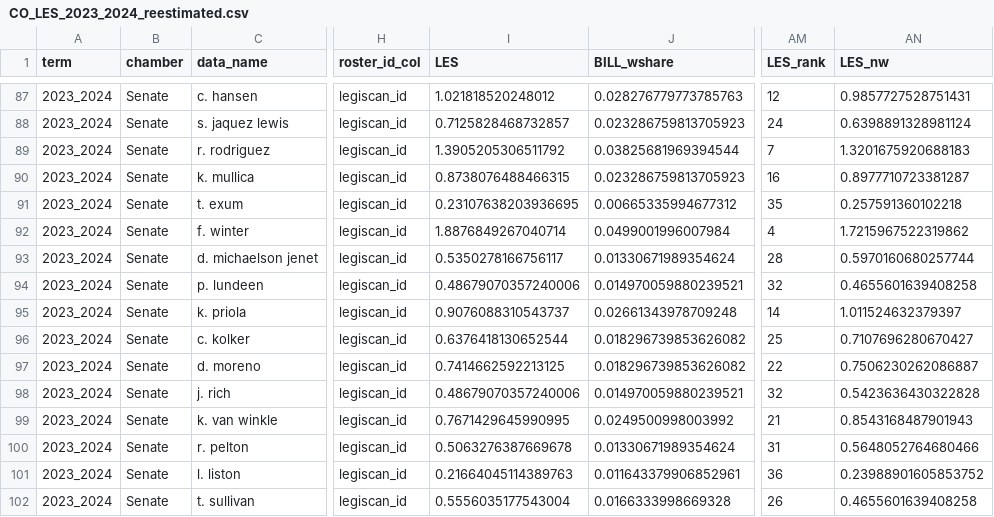
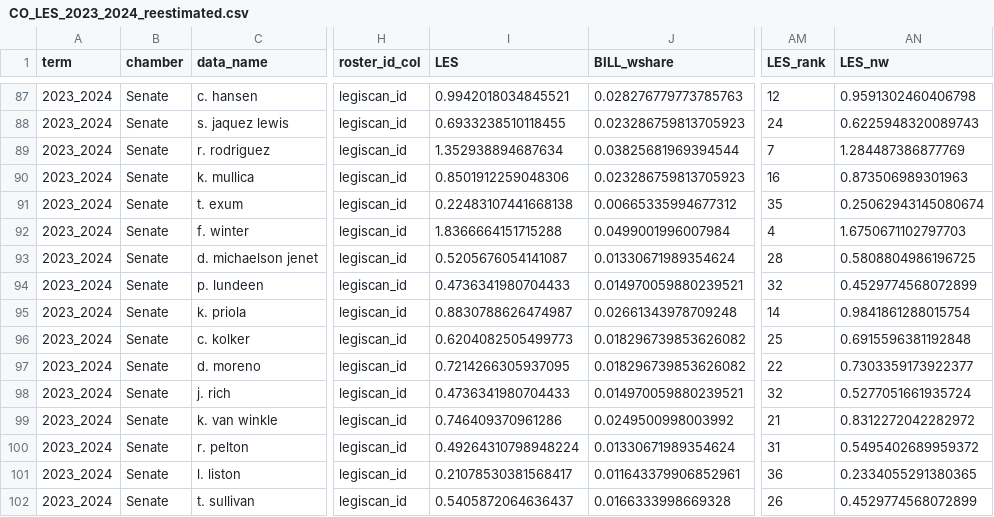
Before and after one commit to nickzeppos/co_reestimation, a CSV file: outputs/CO_LES_2023_2024_reestimated.csv, drawn as a sheet; only a part is shown, gaps mark what is left out; the diff covers the shown part only; the diff names each change by its address in the sheet, - before the commit and + after, or states it on an @@ line.

```diff
--- a/outputs/CO_LES_2023_2024_reestimated.csv
+++ b/outputs/CO_LES_2023_2024_reestimated.csv
-I87 (LES): 1.021818520248012
+I87 (LES): 0.9942018034845521
-AN87 (LES_nw): 0.9857727528751431
+AN87 (LES_nw): 0.9591302460406798
-I88 (LES): 0.7125828468732857
+I88 (LES): 0.6933238510118455
-AN88 (LES_nw): 0.6398891328981124
+AN88 (LES_nw): 0.6225948320089743
-I89 (LES): 1.3905205306511792
+I89 (LES): 1.352938894687634
-AN89 (LES_nw): 1.3201675920688183
+AN89 (LES_nw): 1.284487386877769
-I90 (LES): 0.8738076488466315
+I90 (LES): 0.8501912259048306
-AN90 (LES_nw): 0.8977710723381287
+AN90 (LES_nw): 0.873506989301963
-I91 (LES): 0.23107638203936695
+I91 (LES): 0.22483107441668138
-AN91 (LES_nw): 0.257591360102218
+AN91 (LES_nw): 0.25062943145080674
-I92 (LES): 1.8876849267040714
+I92 (LES): 1.8366664151715288
-AN92 (LES_nw): 1.7215967522319862
+AN92 (LES_nw): 1.6750671102797703
-I93 (LES): 0.5350278166756117
+I93 (LES): 0.5205676054141087
-AN93 (LES_nw): 0.5970160680257744
+AN93 (LES_nw): 0.5808804986196725
-I94 (LES): 0.48679070357240006
+I94 (LES): 0.4736341980704433
-AN94 (LES_nw): 0.4655601639408258
+AN94 (LES_nw): 0.4529774568072899
-I95 (LES): 0.9076088310543737
+I95 (LES): 0.8830788626474987
-AN95 (LES_nw): 1.011524632379397
+AN95 (LES_nw): 0.9841861288015754
-I96 (LES): 0.6376418130652544
+I96 (LES): 0.6204082505499773
-AN96 (LES_nw): 0.7107696280670427
+AN96 (LES_nw): 0.6915596381192848
-I97 (LES): 0.7414662592213125
+I97 (LES): 0.7214266305937095
-AN97 (LES_nw): 0.7506230262086887
+AN97 (LES_nw): 0.7303359173922377
-I98 (LES): 0.48679070357240006
+I98 (LES): 0.4736341980704433
-AN98 (LES_nw): 0.5423636430322828
+AN98 (LES_nw): 0.5277051661935724
-I99 (LES): 0.7671429645990995
+I99 (LES): 0.746409370961286
-AN99 (LES_nw): 0.8543168487901943
+AN99 (LES_nw): 0.8312272042282972
-I100 (LES): 0.5063276387669678
+I100 (LES): 0.49264310798948224
-AN100 (LES_nw): 0.5648052764680466
+AN100 (LES_nw): 0.5495402689959372
-I101 (LES): 0.21664045114389763
+I101 (LES): 0.21078530381568417
-AN101 (LES_nw): 0.23988901605853752
+AN101 (LES_nw): 0.2334055291380365
-I102 (LES): 0.5556035177543004
+I102 (LES): 0.5405872064636437
-AN102 (LES_nw): 0.4655601639408258
+AN102 (LES_nw): 0.4529774568072899
```
Also changed, not shown: 1 removed row and 40 edited cells elsewhere in this file, outputs/CO_LES_2015_2016_reestimated_coded_bills_PVS.csv, 8 other files.
